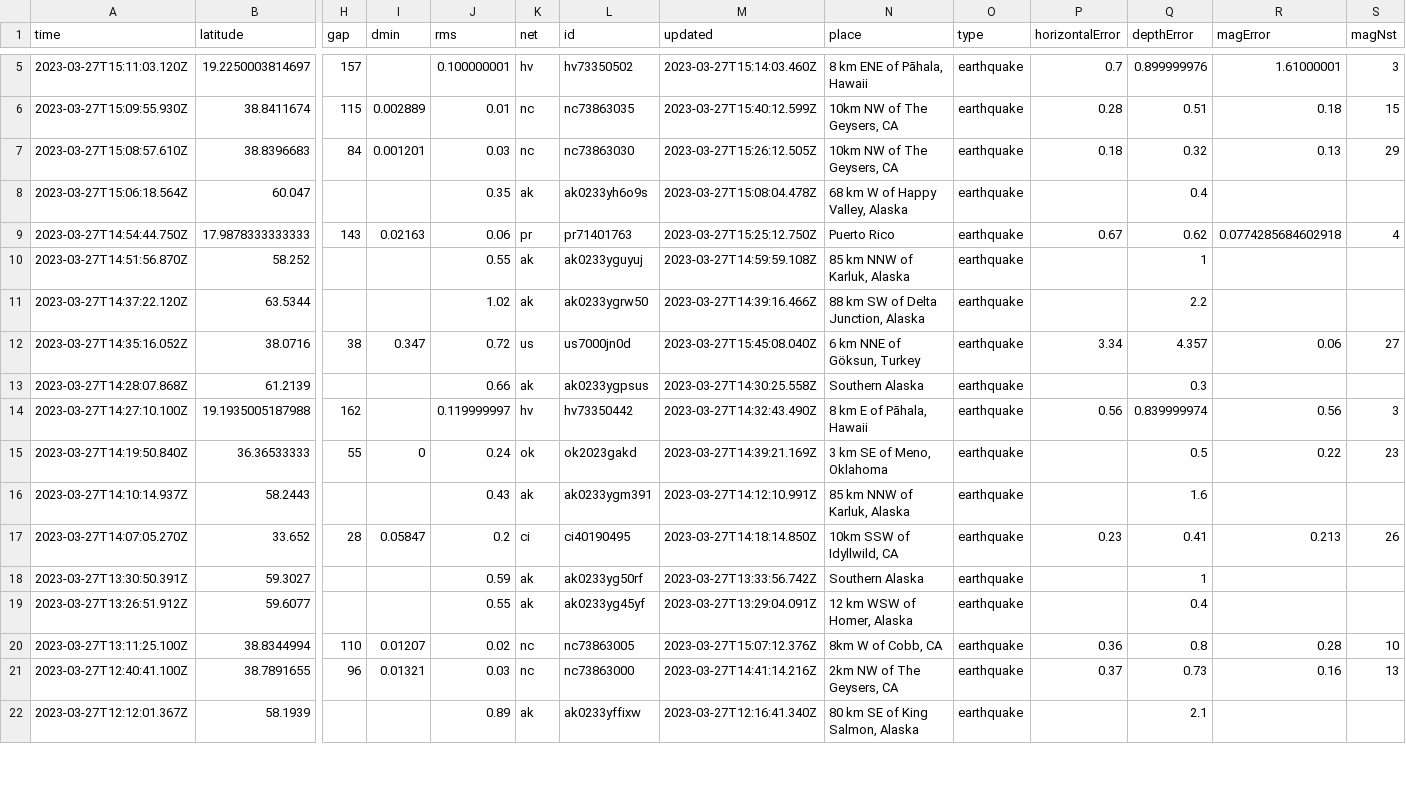
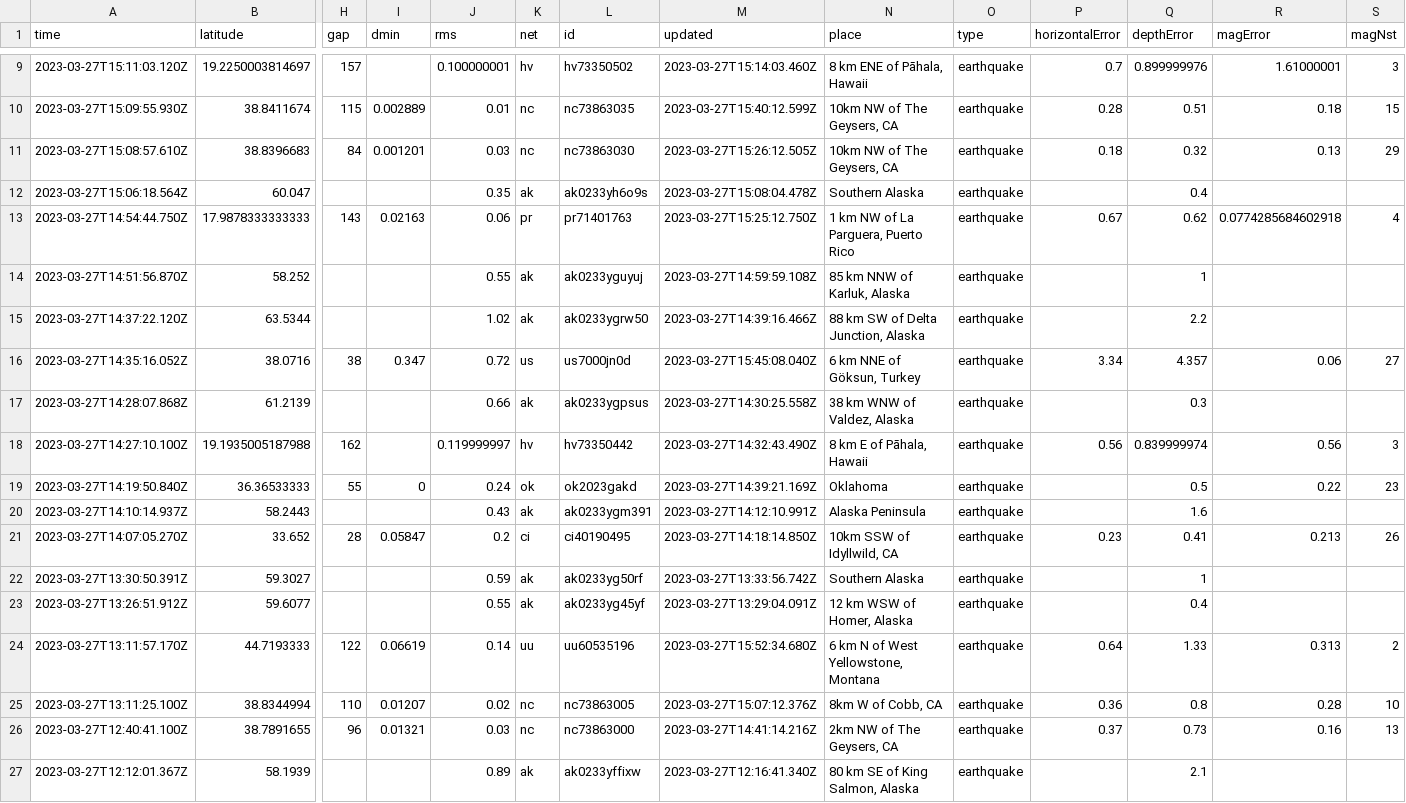
Before and after one commit to jemmastephenson/my-data-robot, a CSV file: usgs_current.csv, drawn as a sheet; only a part is shown, gaps mark what is left out; addresses are those after the commit; rows hold the shown columns only; the diff covers the shown part only; the diff names each change by its address in the sheet, - before the commit and + after, or states it on an @@ line.

```diff
--- a/usgs_current.csv
+++ b/usgs_current.csv
-N12 (place): 68 km W of Happy Valley, Alaska
+N12 (place): Southern Alaska
-N13 (place): Puerto Rico
+N13 (place): 1 km NW of La Parguera, Puerto Rico
-N17 (place): Southern Alaska
+N17 (place): 38 km WNW of Valdez, Alaska
-N19 (place): 3 km SE of Meno, Oklahoma
+N19 (place): Oklahoma
-N20 (place): 85 km NNW of Karluk, Alaska
+N20 (place): Alaska Peninsula
+row 24: 2023-03-27T13:11:57.170Z | 44.7193333 | 122 | 0.06619 | 0.14 | uu | uu60535196 | 2023-03-27T15:52:34.680Z | 6 km N of West Yellowstone, Montana | earthquake | 0.64 | 1.33 | 0.313 | 2
```
Also changed, not shown: 4 added rows and 30 edited cells elsewhere in this file.
